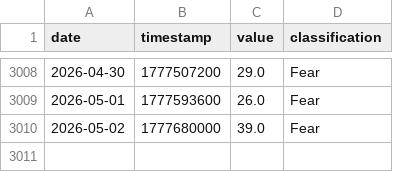
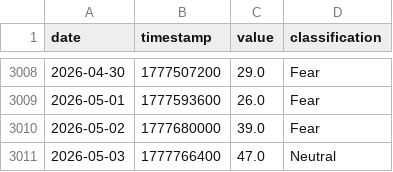
Before and after one commit to edwardchin811227/cryptofear-and-greed-index, a CSV file: data/fng.csv, drawn as a sheet; only a part is shown, gaps mark what is left out; the diff names each change by its address in the sheet, - before the commit and + after, or states it on an @@ line.

Commit message:
data: update fng 2026-05-03 09:33:41

```diff
--- a/data/fng.csv
+++ b/data/fng.csv
+row 3011: 2026-05-03 | 1777766400 | 47.0 | Neutral
```
Also changed, not shown: 1 other file.
